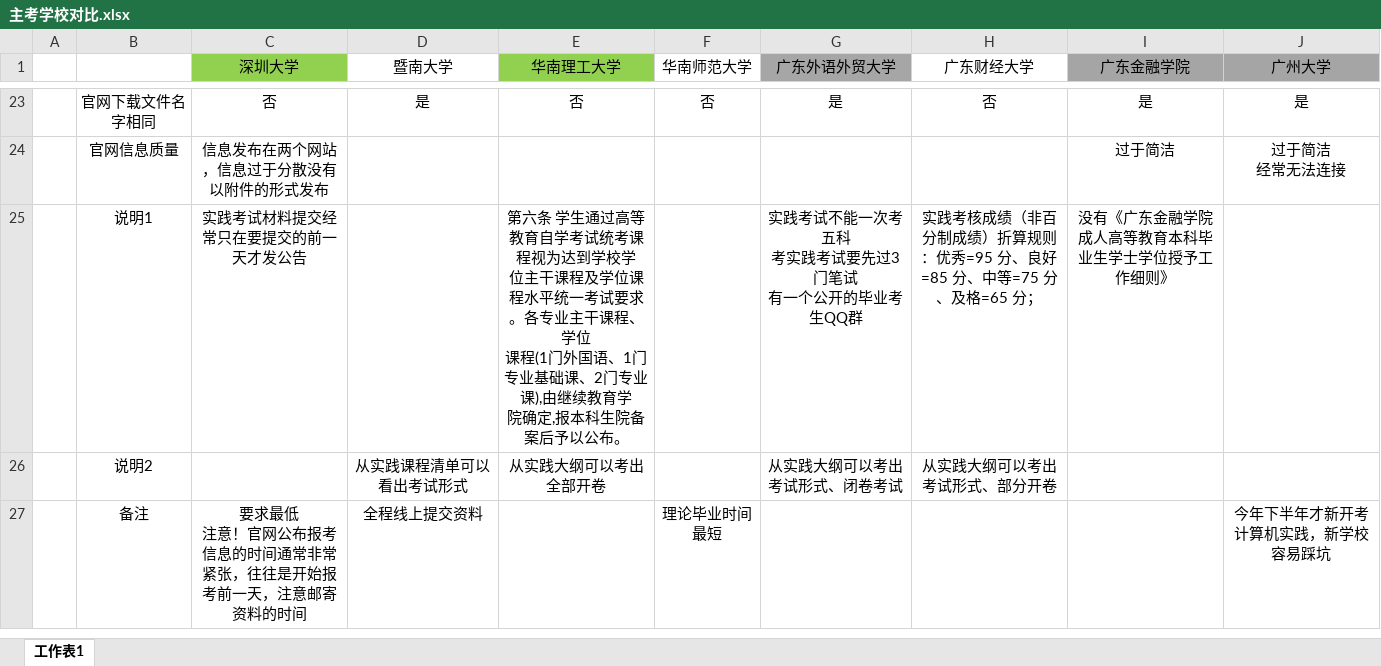
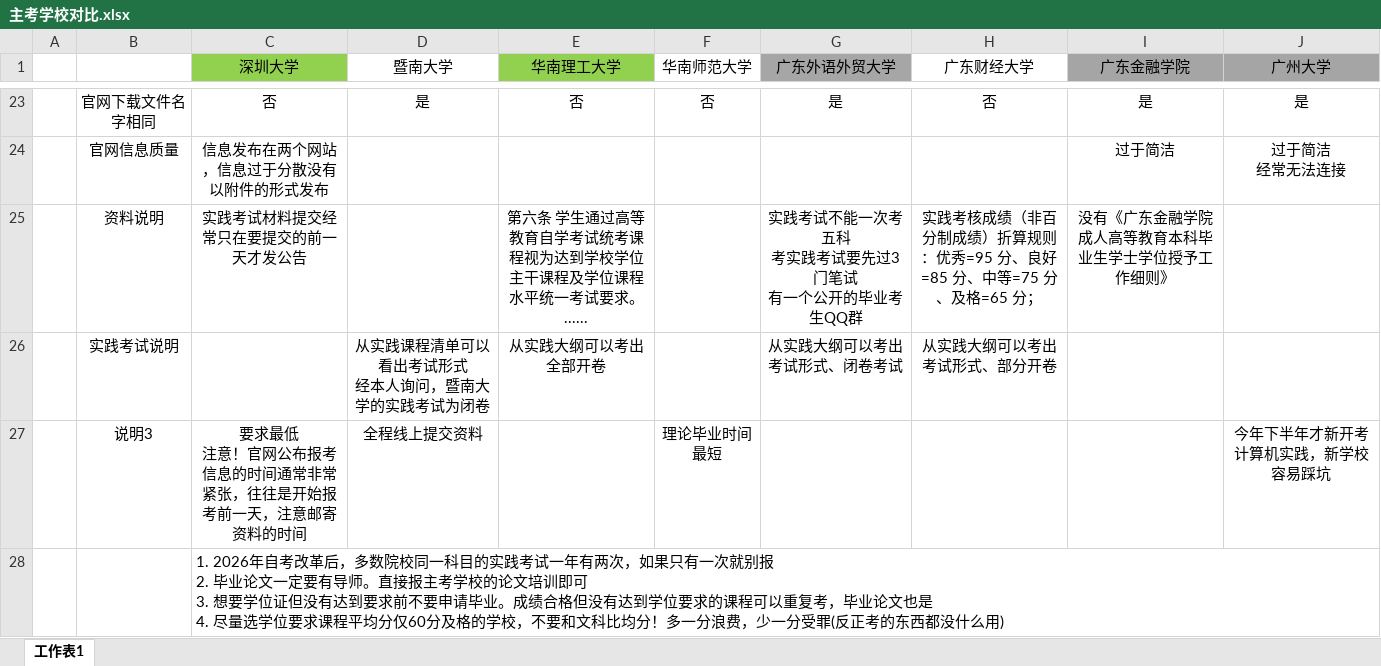
Before and after one commit to Byvm815/080901-self-study-exam, an Excel workbook: 自考本科/承办主考学校/主考学校对比.xlsx, sheet 工作表1, drawn as a sheet; only a part is shown, gaps mark what is left out; values as stored, in another font and other column widths than the file's, no borders; ↵ is a line break in a cell; the diff names each change by its address in the sheet, - before the commit and + after, or states it on an @@ line.

Commit message:
Update 主考学校对比.xlsx

```diff
--- a/自考本科/承办主考学校/主考学校对比.xlsx (sheet 工作表1)
+++ b/自考本科/承办主考学校/主考学校对比.xlsx (sheet 工作表1)
-B25: 说明1
+B25: 资料说明
-E25 (华南理工大学): …到学校学 ↵ 位主干课程及学位课程水平统一考试要求。各专业主干课程、学位 ↵ 课程(1门外国语、1门专业基础课、2门专业课),由继续教育学 ↵ 院确定,报本科生院备案后予以公布。
+E25 (华南理工大学): …到学校学位主干课程及学位课程水平统一考试要求。......
-B26: 说明2
+B26: 实践考试说明
-D26 (暨南大学): 从实践课程清单可以看出考试形式
+D26 (暨南大学): 从实践课程清单可以看出考试形式 ↵ 经本人询问，暨南大学的实践考试为闭卷
-B27: 备注
+B27: 说明3
+row 28:  |  | 1. 2026年自考改革后，多数院校同一科目的实践考试一年有两次，如果只有一次就别报 ↵ 2. 毕业论文一定要有导师。直接报主考学校的论文培训即可 ↵ 3. 想要学位证但没有达到要求前不要申请毕业。成绩合格但没有达到学位要求的课程可以重复考，毕业论文也是 ↵ 4. 尽量选学位要求课程平均分仅60分及格的学校，不要和文科比均分！多一分浪费，少一分受罪(反正考的东西都没什么用)
```
